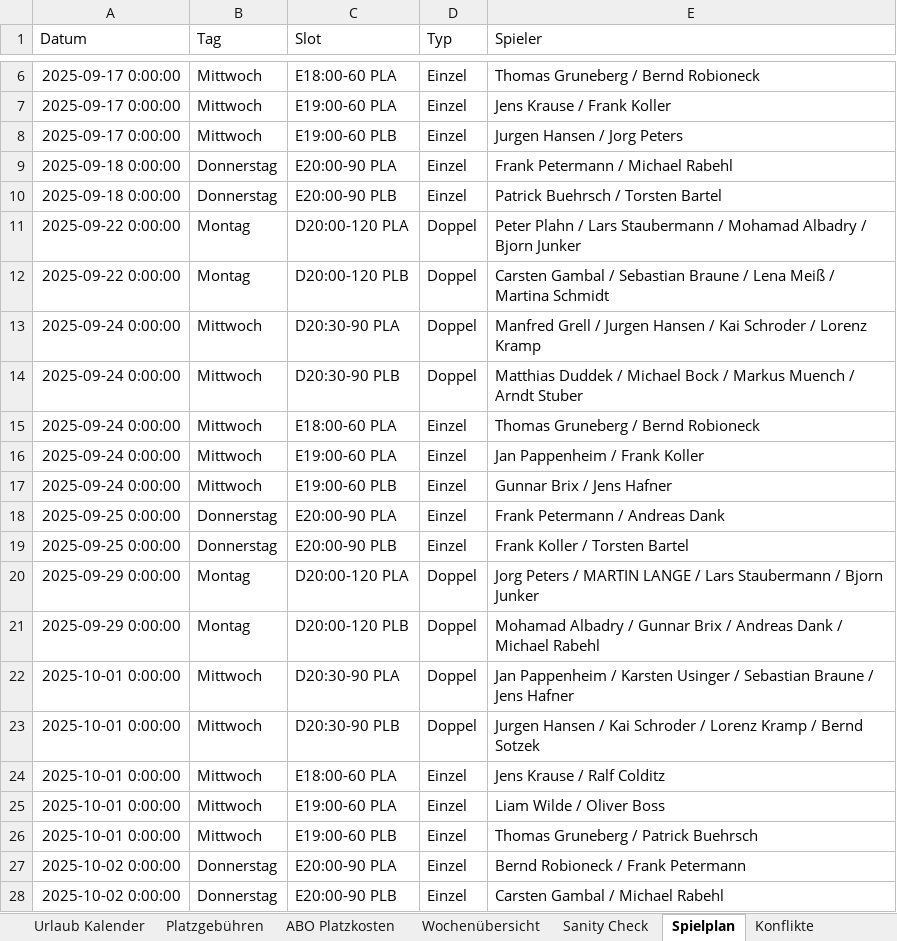
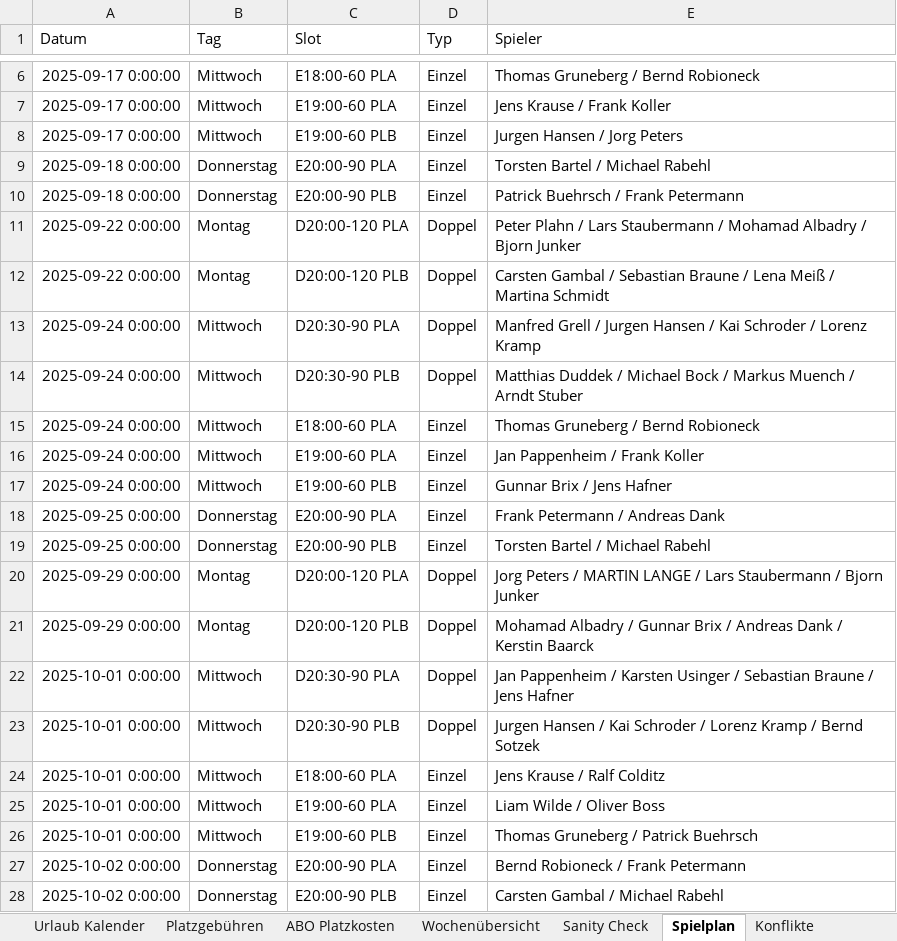
Before and after one commit to liamw8lde/Winter-2024_2025-Training-PLan, an Excel workbook: trainplan.xlsx, sheet Spielplan, drawn as a sheet; only a part is shown, gaps mark what is left out; values as stored, in another font and other column widths than the file's, no borders; the diff names each change by its address in the sheet, - before the commit and + after, or states it on an @@ line.

```diff
--- a/trainplan.xlsx (sheet Spielplan)
+++ b/trainplan.xlsx (sheet Spielplan)
-E9 (Spieler): Frank Petermann / Michael Rabehl
+E9 (Spieler): Torsten Bartel / Michael Rabehl
-E10 (Spieler): Patrick Buehrsch / Torsten Bartel
+E10 (Spieler): Patrick Buehrsch / Frank Petermann
-E19 (Spieler): Frank Koller / Torsten Bartel
+E19 (Spieler): Torsten Bartel / Michael Rabehl
-E21 (Spieler): …Dank / Michael Rabehl
+E21 (Spieler): …Dank / Kerstin Baarck
```
Also changed, not shown: sheet Herren 40–50–60, sheet Konflikte.
